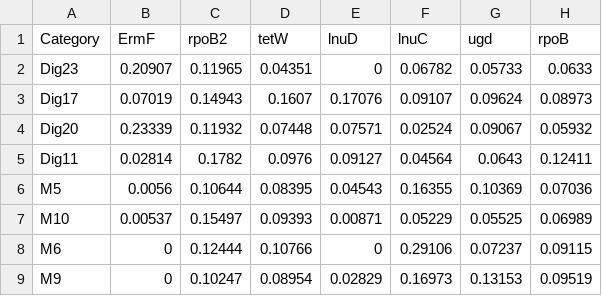
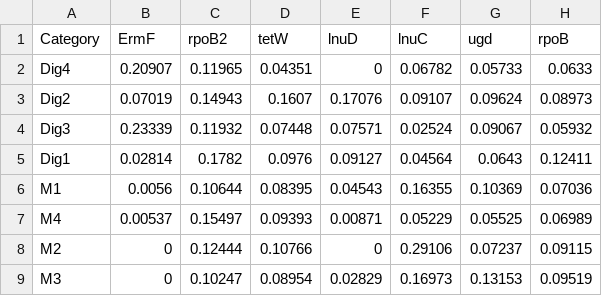
Before and after one commit to floresod/resistome_mesophilic_ad, a CSV file: data/mesophilic_ad_res1.csv, drawn as a sheet; only a part is shown; the diff names each change by its address in the sheet, - before the commit and + after, or states it on an @@ line.

```diff
--- a/data/mesophilic_ad_res1.csv
+++ b/data/mesophilic_ad_res1.csv
-A2 (Category): Dig23
+A2 (Category): Dig4
-A3 (Category): Dig17
+A3 (Category): Dig2
-A4 (Category): Dig20
+A4 (Category): Dig3
-A5 (Category): Dig11
+A5 (Category): Dig1
-A6 (Category): M5
+A6 (Category): M1
-A7 (Category): M10
+A7 (Category): M4
-A8 (Category): M6
+A8 (Category): M2
-A9 (Category): M9
+A9 (Category): M3
```
Also changed, not shown: data/mesophilic_ad_micro1.csv, data/mesophilic_ad_micro2.csv, 7 other files.
